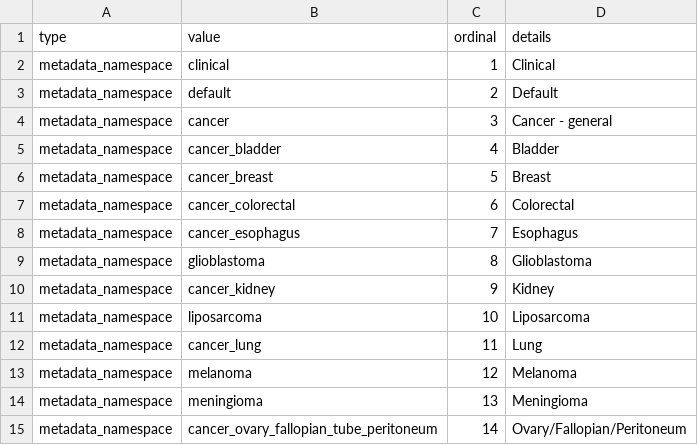
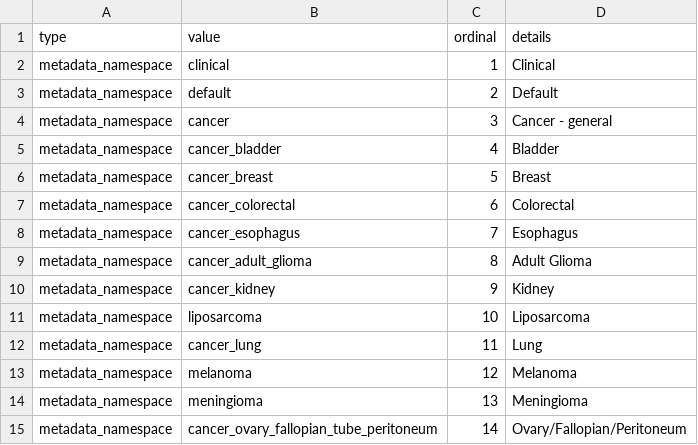
Before and after one commit to labsyspharm/biospecimen-disease-research-terminology, a CSV file: namespaces.csv, drawn as a sheet.

Commit message:
Rename glioblastoma to cancer_adult_glioma, for #15

```diff
--- a/namespaces.csv
+++ b/namespaces.csv
@@ -8,3 +8,3 @@ metadata_namespace	cancer_colorectal	6	Colorectal
 metadata_namespace	cancer_esophagus	7	Esophagus
-metadata_namespace	glioblastoma	8	Glioblastoma
+metadata_namespace	cancer_adult_glioma	8	Adult Glioma
 metadata_namespace	cancer_kidney	9	Kidney
```
